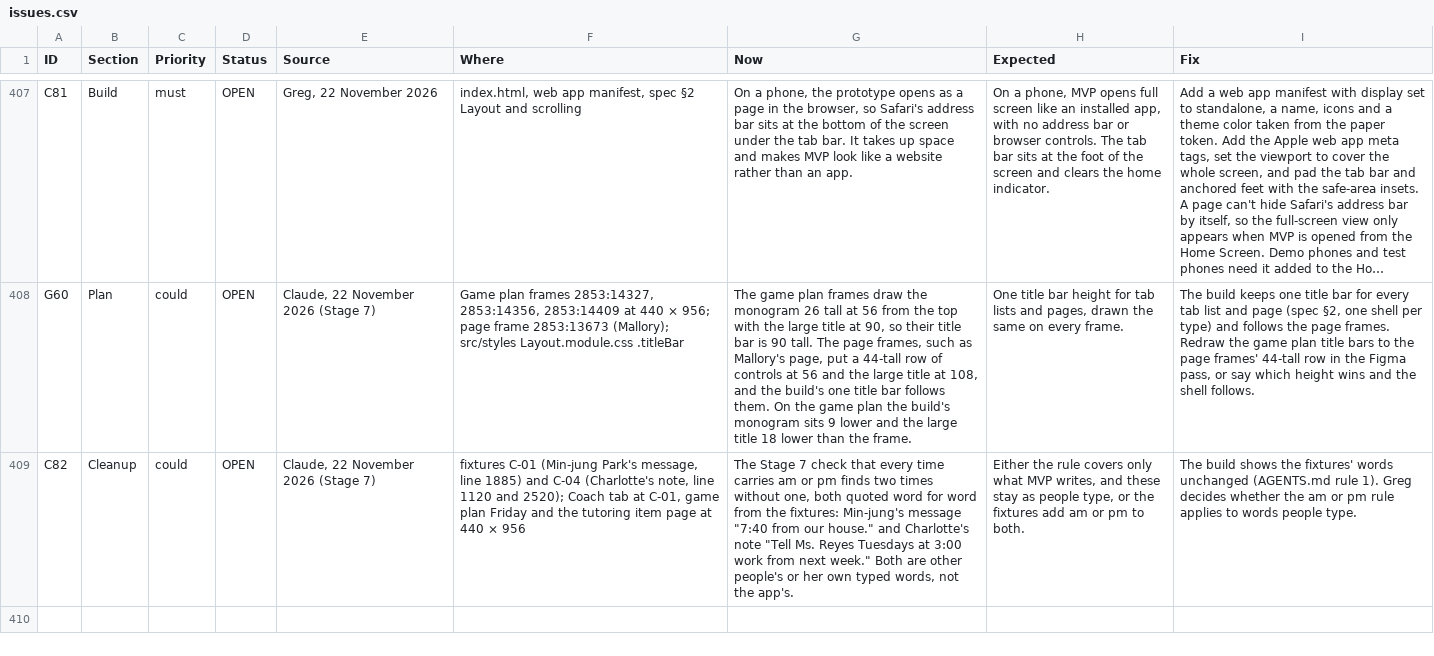
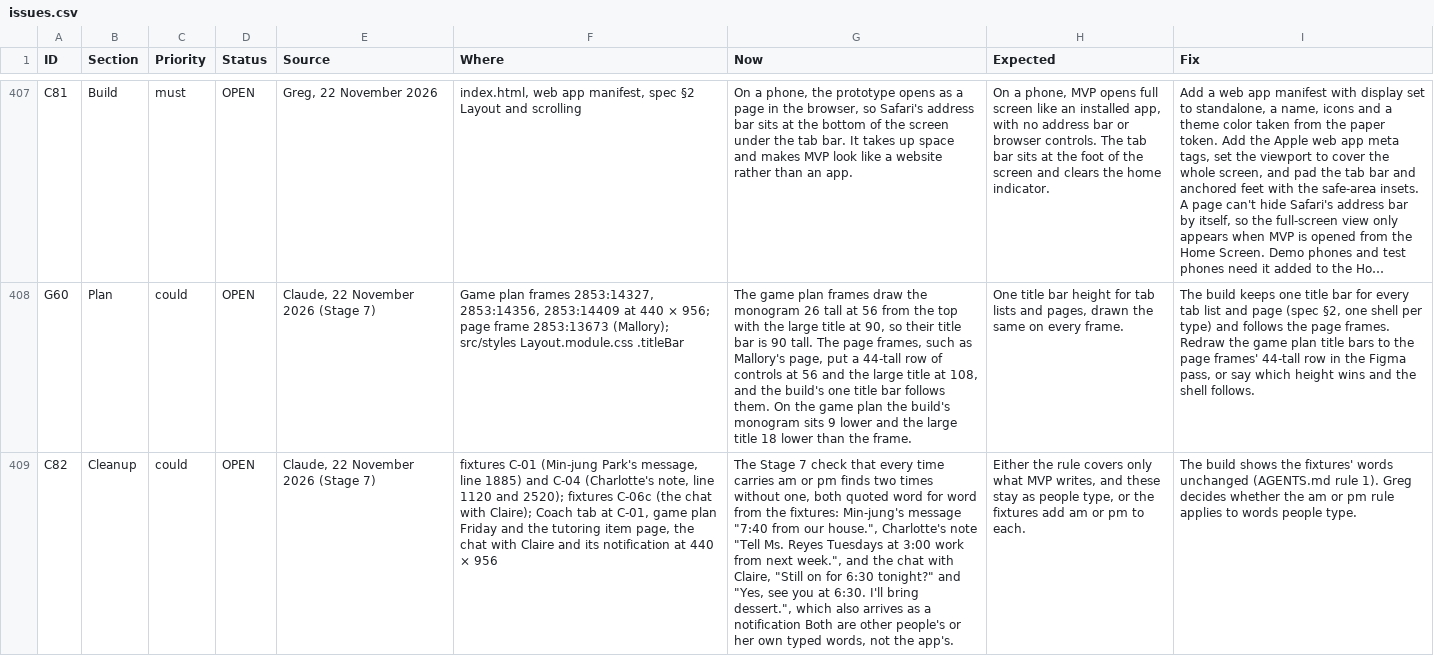
Before and after one commit to itzGPHarris/lombardi, a CSV file: docs/issues.csv, drawn as a sheet; only a part is shown, gaps mark what is left out; long unchanged cells end in …; the diff names each change by its address in the sheet, - before the commit and + after, or states it on an @@ line.

```diff
--- a/docs/issues.csv
+++ b/docs/issues.csv
-F409 (Where): …and 2520); Coach tab at C-01, game plan Friday and the tutoring item page at 440…
+F409 (Where): …and 2520); fixtures C-06c (the chat with Claire); Coach tab at C-01, game plan Friday and the tutoring item page, the chat with Claire and its notification at 440…
-G409 (Now): …from our house." and Charlotte's note "Tell Ms. Reyes Tuesdays at 3:00 work from next week." Both are…
+G409 (Now): …from our house.", Charlotte's note "Tell Ms. Reyes Tuesdays at 3:00 work from next week.", and the chat with Claire, "Still on for 6:30 tonight?" and "Yes, see you at 6:30. I'll bring dessert.", which also arrives as a notification Both are…
-H409 (Expected): …pm to both.
+H409 (Expected): …pm to each.
```
